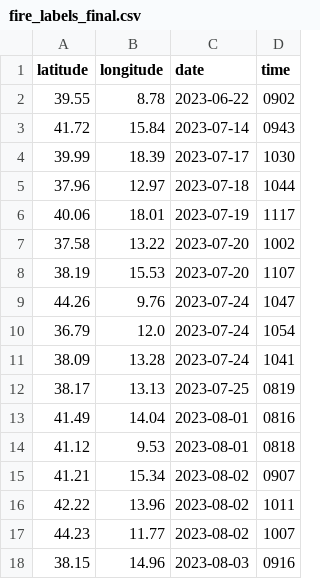
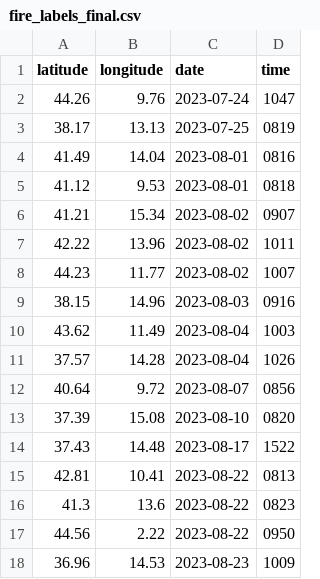
Before and after one commit to R-bellH/ki_Geo_project, a CSV file: data_mining/fire_labels/fire_labels_final.csv, drawn as a sheet; only a part is shown; the shorter side is filled out with more unchanged rows; the diff names each change by its address in the sheet, - before the commit and + after, or states it on an @@ line.

Commit message:
reproducibility for data collection

```diff
--- a/data_mining/fire_labels/fire_labels_final.csv
+++ b/data_mining/fire_labels/fire_labels_final.csv
-row 2: 39.55 | 8.78 | 2023-06-22 | 0902
-row 3: 41.72 | 15.84 | 2023-07-14 | 0943
-row 4: 39.99 | 18.39 | 2023-07-17 | 1030
-row 5: 37.96 | 12.97 | 2023-07-18 | 1044
-row 6: 40.06 | 18.01 | 2023-07-19 | 1117
-row 7: 37.58 | 13.22 | 2023-07-20 | 1002
-row 8: 38.19 | 15.53 | 2023-07-20 | 1107
-row 10: 36.79 | 12.0 | 2023-07-24 | 1054
-row 11: 38.09 | 13.28 | 2023-07-24 | 1041
```
Also changed, not shown: data_mining/fire_labels/new_locations_from_firenews.csv, data_mining/fire_news/fire_news.csv, 9 other files.
